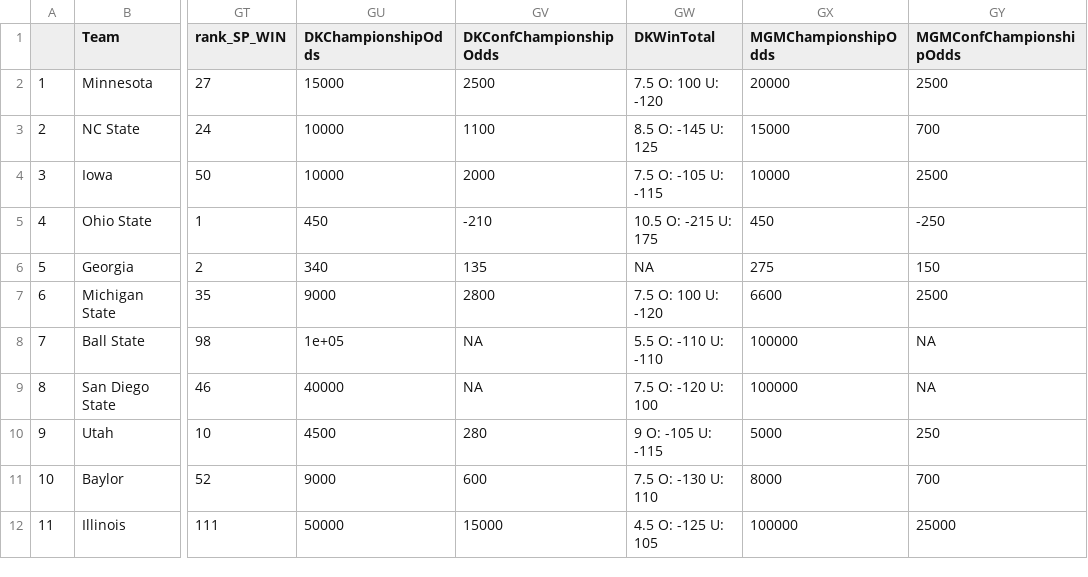
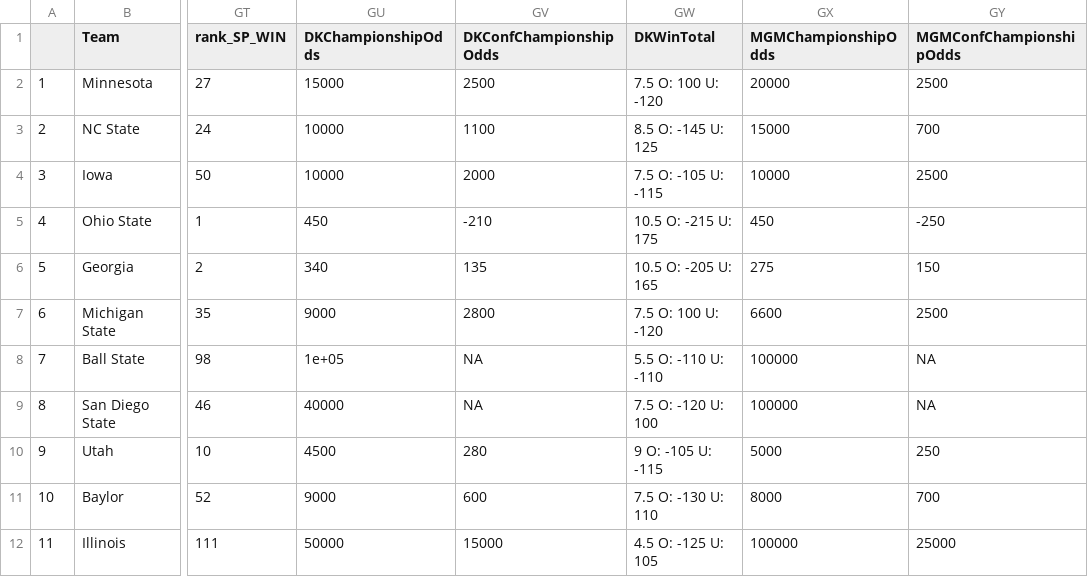
Before and after one commit to ActionAnalyticsCFB/2022, a CSV file: mastertry1.csv, drawn as a sheet; only a part is shown, gaps mark what is left out; the diff names each change by its address in the sheet, - before the commit and + after, or states it on an @@ line.

Commit message:
Add files via upload

```diff
--- a/mastertry1.csv
+++ b/mastertry1.csv
-GW6 (DKWinTotal): NA
+GW6 (DKWinTotal): 10.5 O: -205 U: 165
```
